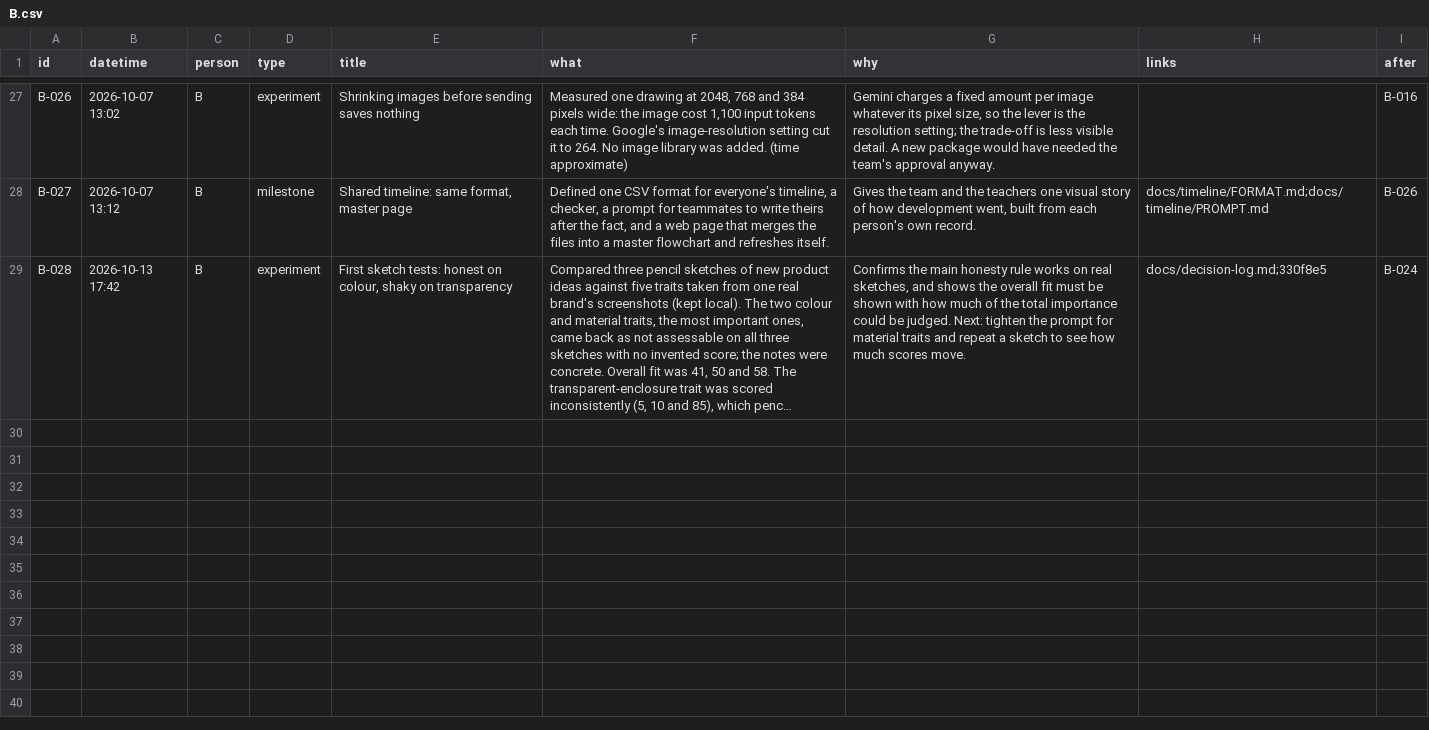
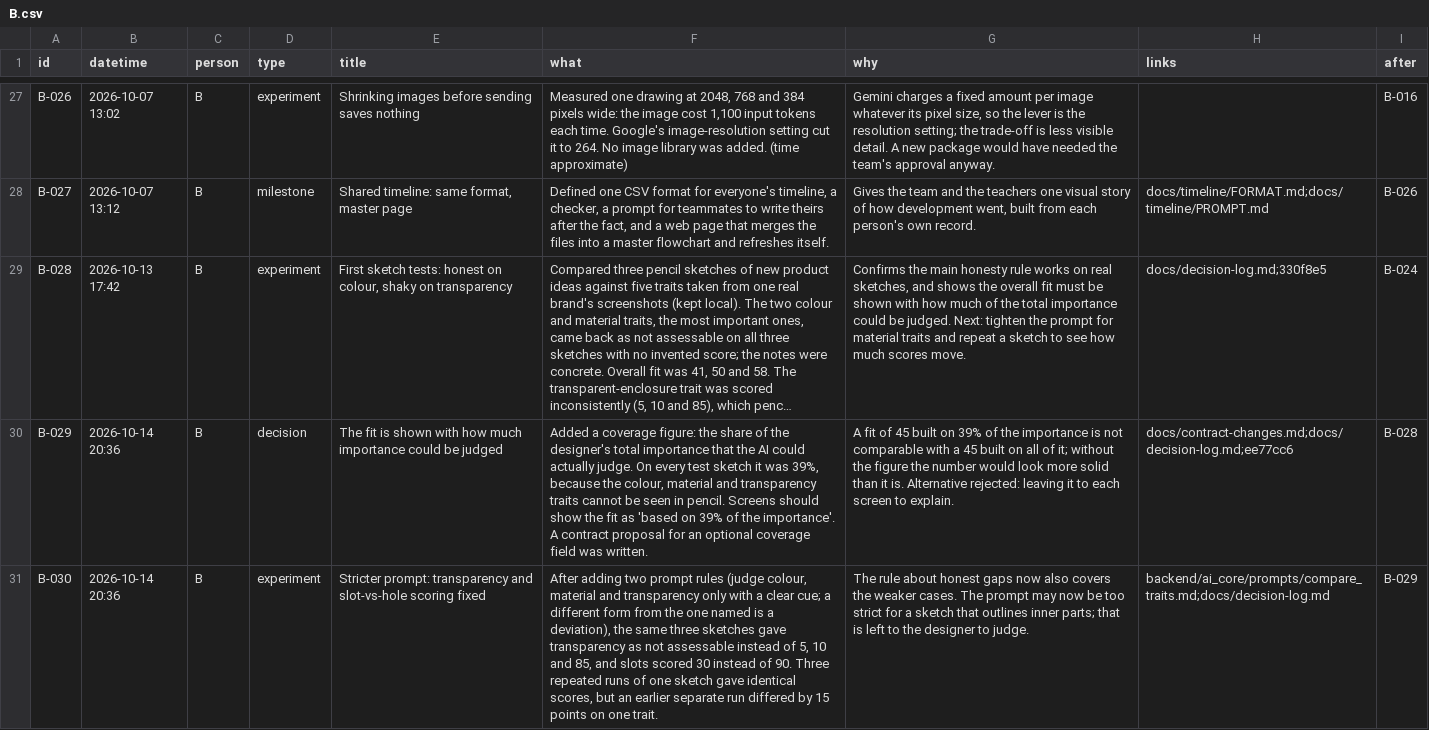
Before and after one commit to Ming-1105/style-ai-generator, a CSV file: docs/timeline/B.csv, drawn as a sheet; only a part is shown, gaps mark what is left out; long unchanged cells end in …; the diff names each change by its address in the sheet, - before the commit and + after, or states it on an @@ line.

```diff
--- a/docs/timeline/B.csv
+++ b/docs/timeline/B.csv
+row 30: B-029 | 2026-10-14 20:36 | B | decision | The fit is shown with how much importance could be judged | Added a coverage figure: the share of the designer's total importance that the AI could actually judge. On every test sketch it was 39%, because the colour, material and transparency traits cannot be seen in pencil. Screens should show the fit as 'based on 39% of the importance'. A contract proposal for an optional coverage field was written. | A fit of 45 built on 39% of the importance is not comparable with a 45 built on all of it; without the figure the number would look more solid than it is. Alternative rejected: leaving it to each screen to explain. | docs/contract-changes.md;docs/decision-log.md;ee77cc6 | B-028
+row 31: B-030 | 2026-10-14 20:36 | B | experiment | Stricter prompt: transparency and slot-vs-hole scoring fixed | After adding two prompt rules (judge colour, material and transparency only with a clear cue; a different form from the one named is a deviation), the same three sketches gave transparency as not assessable instead of 5, 10 and 85, and slots scored 30 instead of 90. Three repeated runs of one sketch gave identical scores, but an earlier separate run differed by 15 points on one trait. | The rule about honest gaps now also covers the weaker cases. The prompt may now be too strict for a sketch that outlines inner parts; that is left to the designer to judge. | backend/ai_core/prompts/compare_traits.md;docs/decision-log.md | B-029
```
